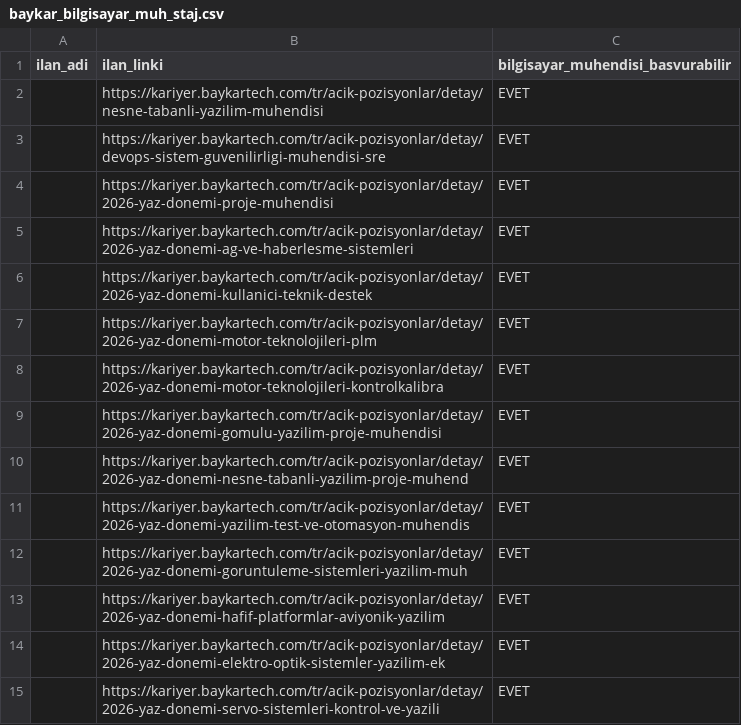
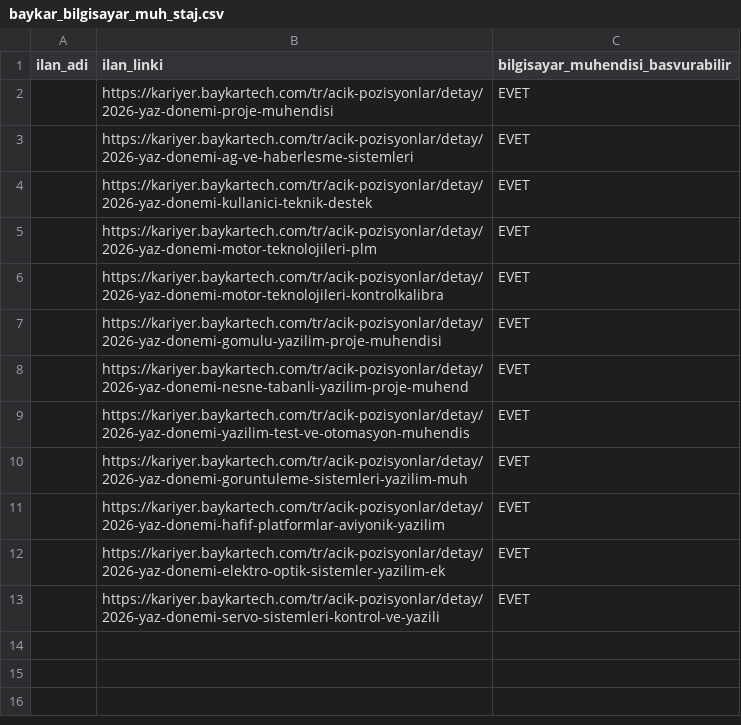
Before and after one commit to gokaycetinn/Staj-Script, a CSV file: baykar_bilgisayar_muh_staj.csv, drawn as a sheet.

```diff
--- a/baykar_bilgisayar_muh_staj.csv
+++ b/baykar_bilgisayar_muh_staj.csv
@@ -1,4 +1,2 @@
 ilan_adi,ilan_linki,bilgisayar_muhendisi_basvurabilir
-,https://kariyer.baykartech.com/tr/acik-pozisyonlar/detay/nesne-tabanli-yazilim-muhendisi,EVET
-,https://kariyer.baykartech.com/tr/acik-pozisyonlar/detay/devops-sistem-guvenilirligi-muhendisi-sre,EVET
 ,https://kariyer.baykartech.com/tr/acik-pozisyonlar/detay/2026-yaz-donemi-proje-muhendisi,EVET
```
Also changed, not shown: baykar_tum_ilanlar.csv, 1 other file.
